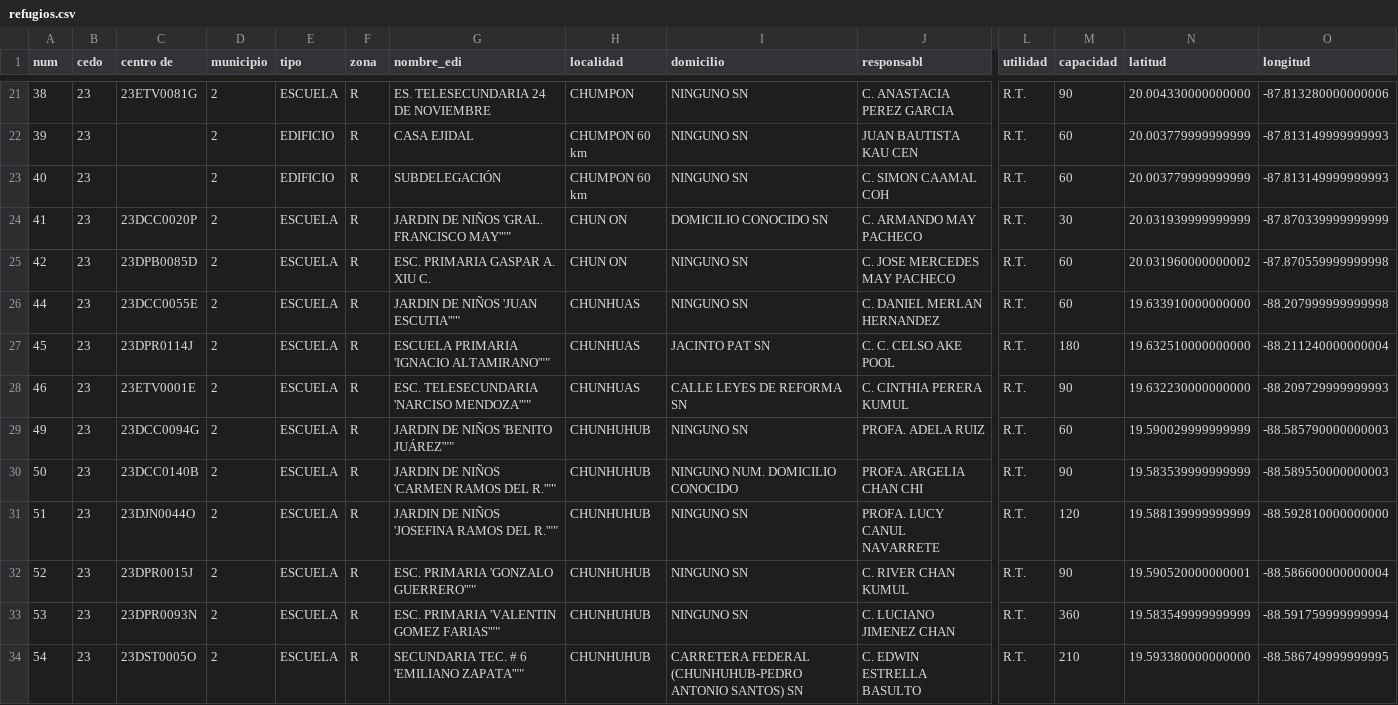
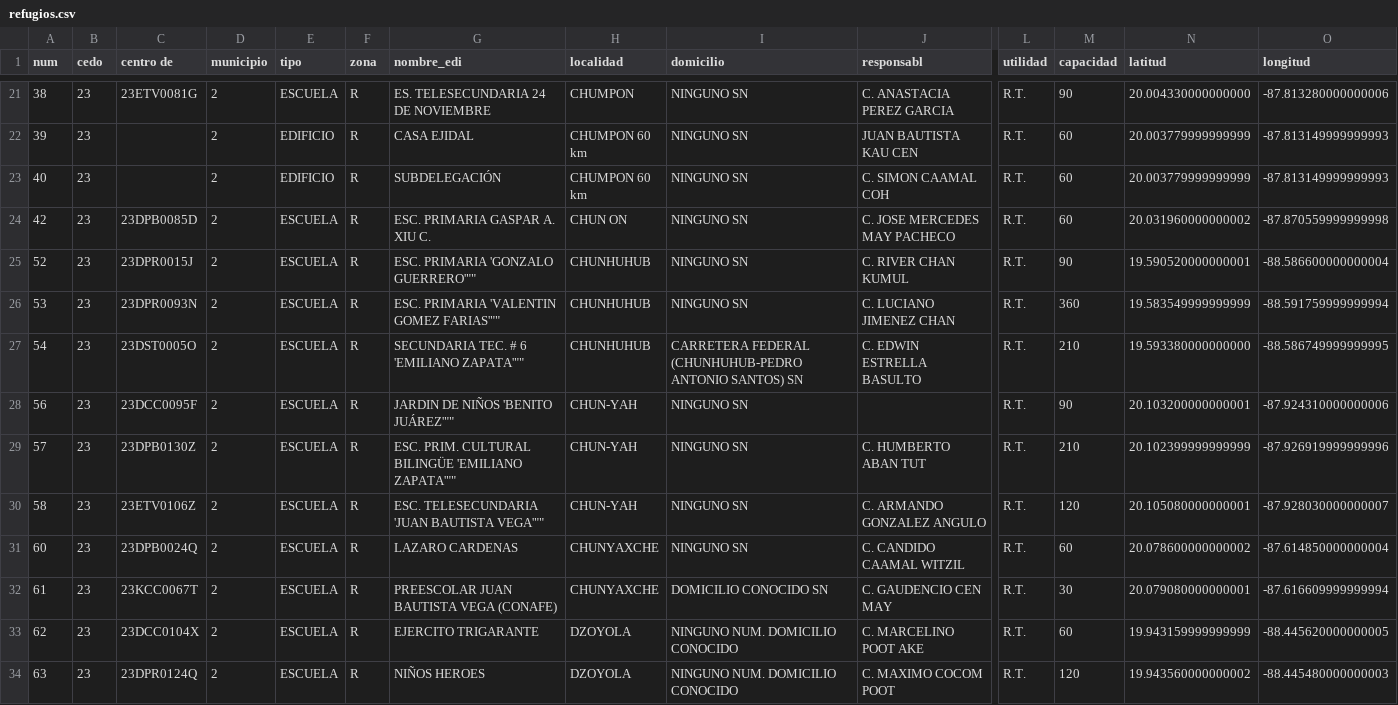
Before and after one commit to tibadeux/PCivil, a CSV file: refugios.csv, drawn as a sheet; only a part is shown, gaps mark what is left out; the shorter side is filled out with more unchanged rows; rows hold the shown columns only; the diff names each change by its address in the sheet, - before the commit and + after, or states it on an @@ line.

Commit message:
Update refugios.csv

```diff
--- a/refugios.csv
+++ b/refugios.csv
-row 24: 41 | 23 | 23DCC0020P | 2 | ESCUELA | R | JARDIN DE NIÑOS 'GRAL. FRANCISCO MAY'"" | CHUN ON | DOMICILIO CONOCIDO SN | C. ARMANDO MAY PACHECO | R.T. | 30 | 20.031939999999999 | -87.870339999999999
-row 26: 44 | 23 | 23DCC0055E | 2 | ESCUELA | R | JARDIN DE NIÑOS 'JUAN ESCUTIA'"" | CHUNHUAS | NINGUNO SN | C. DANIEL MERLAN HERNANDEZ | R.T. | 60 | 19.633910000000000 | -88.207999999999998
-row 27: 45 | 23 | 23DPR0114J | 2 | ESCUELA | R | ESCUELA PRIMARIA 'IGNACIO ALTAMIRANO'"" | CHUNHUAS | JACINTO PAT SN | C. C. CELSO AKE POOL | R.T. | 180 | 19.632510000000000 | -88.211240000000004
-row 28: 46 | 23 | 23ETV0001E | 2 | ESCUELA | R | ESC. TELESECUNDARIA 'NARCISO MENDOZA'"" | CHUNHUAS | CALLE LEYES DE REFORMA SN | C. CINTHIA PERERA KUMUL | R.T. | 90 | 19.632230000000000 | -88.209729999999993
-row 29: 49 | 23 | 23DCC0094G | 2 | ESCUELA | R | JARDIN DE NIÑOS 'BENITO JUÁREZ'"" | CHUNHUHUB | NINGUNO SN | PROFA. ADELA RUIZ | R.T. | 60 | 19.590029999999999 | -88.585790000000003
-row 30: 50 | 23 | 23DCC0140B | 2 | ESCUELA | R | JARDIN DE NIÑOS 'CARMEN RAMOS DEL R.'"" | CHUNHUHUB | NINGUNO NUM. DOMICILIO CONOCIDO | PROFA. ARGELIA CHAN CHI | R.T. | 90 | 19.583539999999999 | -88.589550000000003
-row 31: 51 | 23 | 23DJN0044O | 2 | ESCUELA | R | JARDIN DE NIÑOS 'JOSEFINA RAMOS DEL R.'"" | CHUNHUHUB | NINGUNO SN | PROFA. LUCY CANUL NAVARRETE | R.T. | 120 | 19.588139999999999 | -88.592810000000000
```
